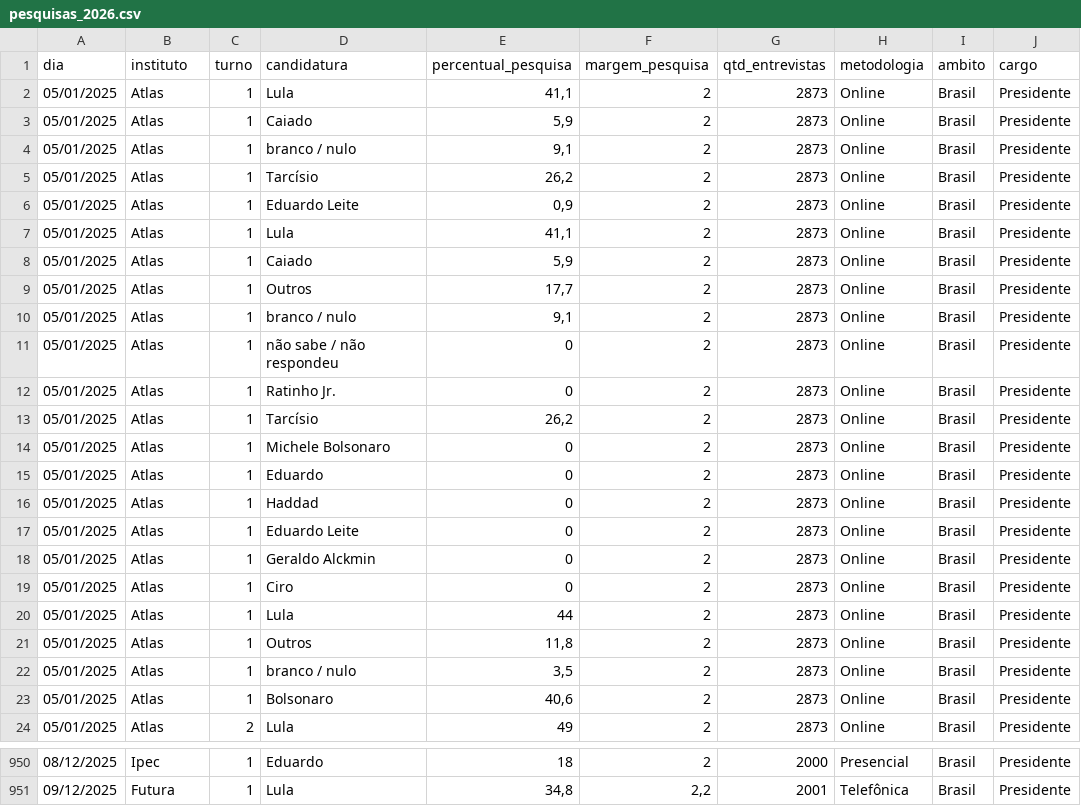
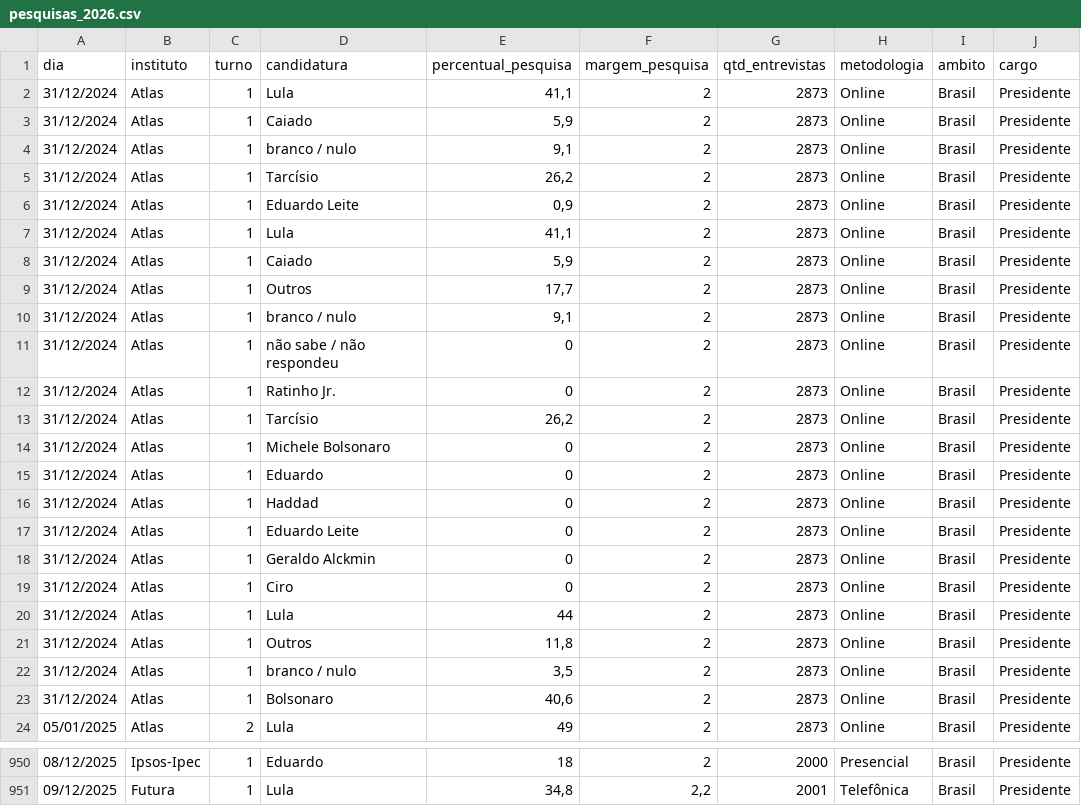
Before and after one commit to rnmag/agregR, a CSV file: inst/extdata/pesquisas_2026.csv, drawn as a sheet; only a part is shown, gaps mark what is left out; the diff covers the shown part only; the diff names each change by its address in the sheet, - before the commit and + after, or states it on an @@ line.

Commit message:
update ipsos-ipec name

```diff
--- a/inst/extdata/pesquisas_2026.csv
+++ b/inst/extdata/pesquisas_2026.csv
-A2:A23 (dia): 05/01/2025
+A2:A23 (dia): 31/12/2024
-B950 (instituto): Ipec
+B950 (instituto): Ipsos-Ipec
```
Also changed, not shown: 27 edited cells elsewhere in this file.
